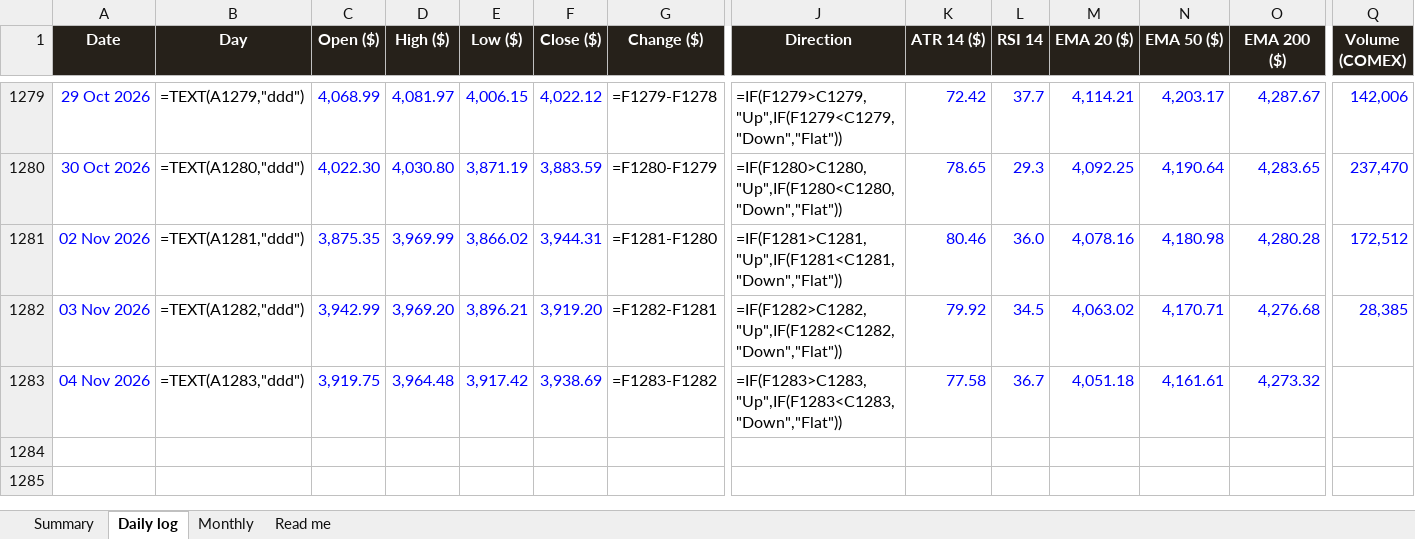
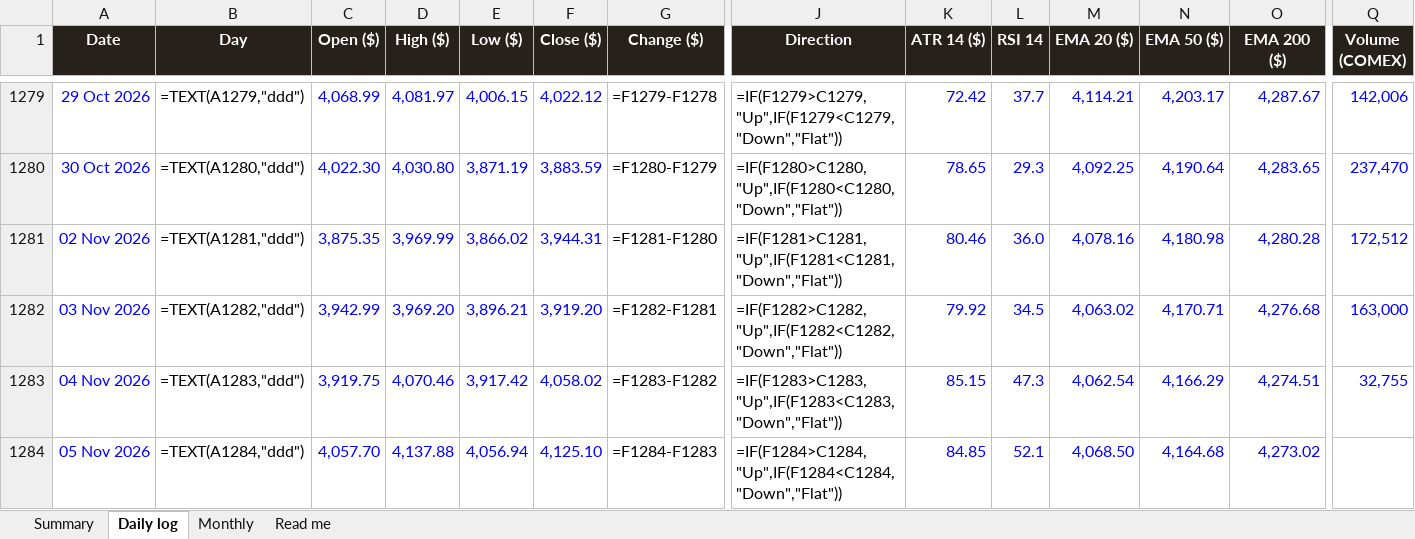
Before and after one commit to basemayman-ux/gold-agent, an Excel workbook: docs/data/XAUUSD_daily_log.xlsx, sheet Daily log, drawn as a sheet; only a part is shown, gaps mark what is left out; values as stored, in another font and other column widths than the file's, no borders; formulas without a stored value are shown as written; conditional formats not drawn; rows hold the shown columns only; the diff names each change by its address in the sheet, - before the commit and + after, or states it on an @@ line.

Commit message:
daily log 2026-11-05

```diff
--- a/docs/data/XAUUSD_daily_log.xlsx (sheet Daily log)
+++ b/docs/data/XAUUSD_daily_log.xlsx (sheet Daily log)
-Q1282 (Volume (COMEX)): 28,385
+Q1282 (Volume (COMEX)): 163,000
-D1283 (High ($)): 3,964.48
+D1283 (High ($)): 4,070.46
-F1283 (Close ($)): 3,938.69
+F1283 (Close ($)): 4,058.02
-K1283 (ATR 14 ($)): 77.58
+K1283 (ATR 14 ($)): 85.15
-L1283 (RSI 14): 36.7
+L1283 (RSI 14): 47.3
-M1283 (EMA 20 ($)): 4,051.18
+M1283 (EMA 20 ($)): 4,062.54
-N1283 (EMA 50 ($)): 4,161.61
+N1283 (EMA 50 ($)): 4,166.29
-O1283 (EMA 200 ($)): 4,273.32
+O1283 (EMA 200 ($)): 4,274.51
-Q1283 (Volume (COMEX)): (empty)
+Q1283 (Volume (COMEX)): 32,755
+row 1284: 05 Nov 2026 | =TEXT(A1284,"ddd") | 4,057.70 | 4,137.88 | 4,056.94 | 4,125.10 | =F1284-F1283 | =IF(F1284>C1284,"Up",IF(F1284<C1284,"Down","Flat")) | 84.85 | 52.1 | 4,068.50 | 4,164.68 | 4,273.02
```
Also changed, not shown: 1 other file.
